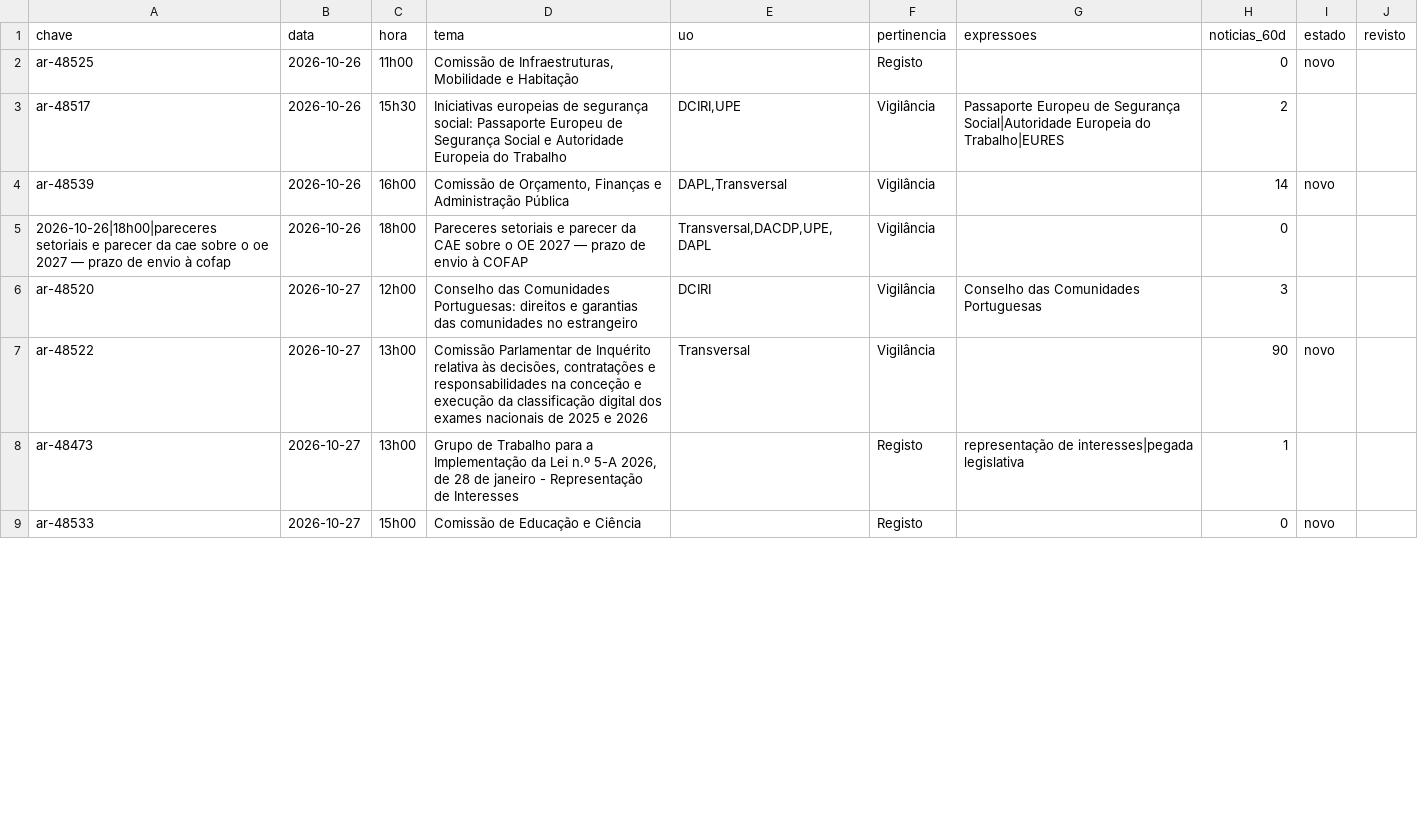
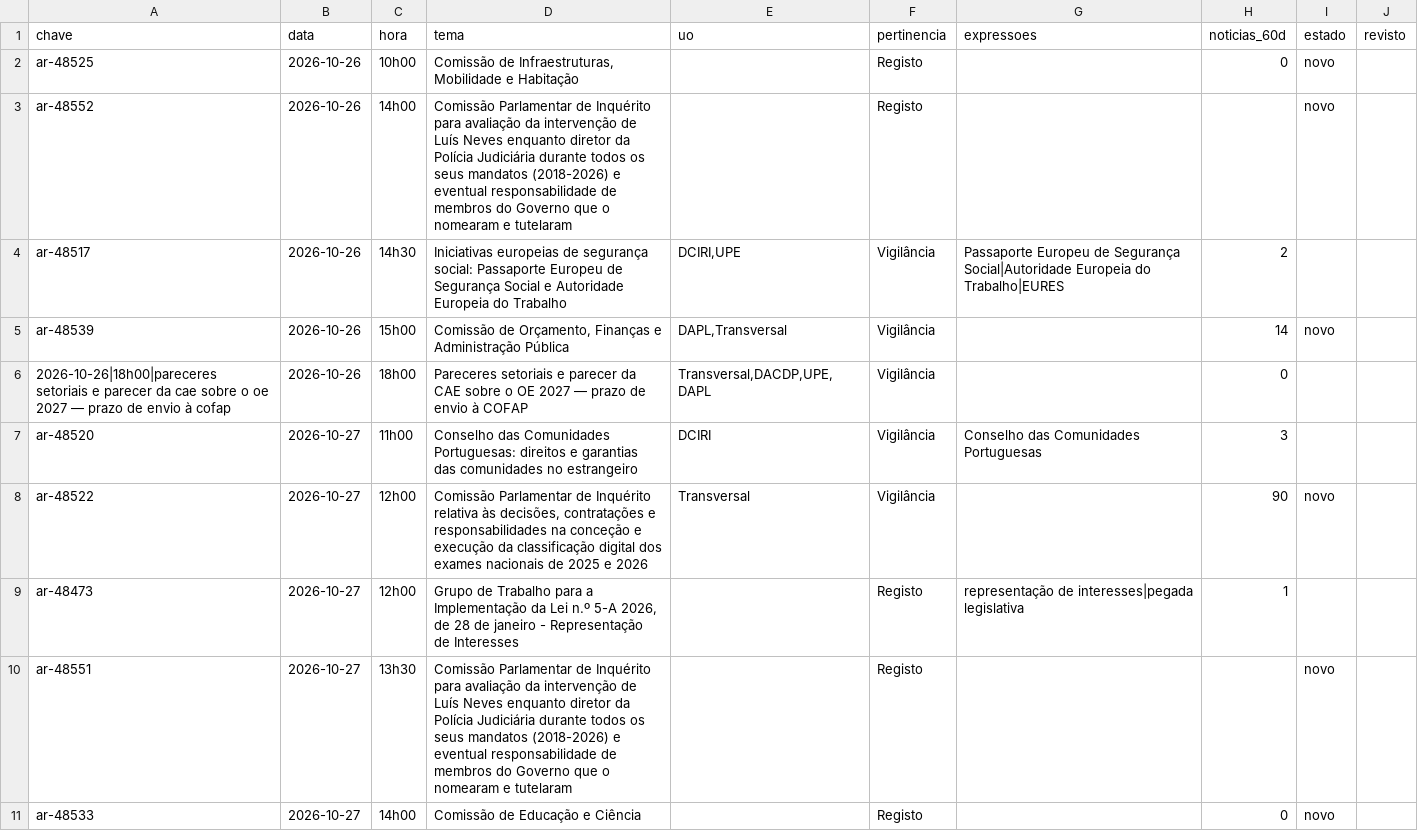
Before and after one commit to celine-mestre/ar-ahead, a CSV file: dados/triagem_semana.csv, drawn as a sheet; only a part is shown; the diff covers the shown part only.

```diff
--- a/dados/triagem_semana.csv
+++ b/dados/triagem_semana.csv
@@ -1,9 +1,11 @@
 chave;data;hora;tema;uo;pertinencia;expressoes;noticias_60d;estado;revisto
-ar-48525;2026-10-26;11h00;Comissão de Infraestruturas, Mobilidade e Habitação;;Registo;;0;novo;
-ar-48517;2026-10-26;15h30;Iniciativas europeias de segurança social: Passaporte Europeu de Segurança Social e Autoridade Europeia do Trabalho;DCIRI,UPE;Vigilância;Passaporte Europeu de Segurança Social|Autoridade Europeia do Trabalho|EURES;2;;
-ar-48539;2026-10-26;16h00;Comissão de Orçamento, Finanças e Administração Pública;DAPL,Transversal;Vigilância;;14;novo;
+ar-48525;2026-10-26;10h00;Comissão de Infraestruturas, Mobilidade e Habitação;;Registo;;0;novo;
+ar-48552;2026-10-26;14h00;Comissão Parlamentar de Inquérito para avaliação da intervenção de Luís Neves enquanto diretor da Polícia Judiciária durante todos os seus mandatos (2018-2026) e eventual responsabilidade de membros do Governo que o nomearam e tutelaram;;Registo;;;novo;
+ar-48517;2026-10-26;14h30;Iniciativas europeias de segurança social: Passaporte Europeu de Segurança Social e Autoridade Europeia do Trabalho;DCIRI,UPE;Vigilância;Passaporte Europeu de Segurança Social|Autoridade Europeia do Trabalho|EURES;2;;
+ar-48539;2026-10-26;15h00;Comissão de Orçamento, Finanças e Administração Pública;DAPL,Transversal;Vigilância;;14;novo;
 2026-10-26|18h00|pareceres setoriais e parecer da cae sobre o oe 2027 — prazo de envio à cofap;2026-10-26;18h00;Pareceres setoriais e parecer da CAE sobre o OE 2027 — prazo de envio à COFAP;Transversal,DACDP,UPE,DAPL;Vigilância;;0;;
-ar-48520;2026-10-27;12h00;Conselho das Comunidades Portuguesas: direitos e garantias das comunidades no estrangeiro;DCIRI;Vigilância;Conselho das Comunidades Portuguesas;3;;
-ar-48522;2026-10-27;13h00;Comissão Parlamentar de Inquérito relativa às decisões, contratações e responsabilidades na conceção e execução da classificação digital dos exames nacionais de 2025 e 2026;Transversal;Vigilância;;90;novo;
-ar-48473;2026-10-27;13h00;Grupo de Trabalho para a Implementação da Lei n.º 5-A 2026, de 28 de janeiro - Representação de Interesses;;Registo;representação de interesses|pegada legislativa;1;;
-ar-48533;2026-10-27;15h00;Comissão de Educação e Ciência;;Registo;;0;novo;
+ar-48520;2026-10-27;11h00;Conselho das Comunidades Portuguesas: direitos e garantias das comunidades no estrangeiro;DCIRI;Vigilância;Conselho das Comunidades Portuguesas;3;;
+ar-48522;2026-10-27;12h00;Comissão Parlamentar de Inquérito relativa às decisões, contratações e responsabilidades na conceção e execução da classificação digital dos exames nacionais de 2025 e 2026;Transversal;Vigilância;;90;novo;
+ar-48473;2026-10-27;12h00;Grupo de Trabalho para a Implementação da Lei n.º 5-A 2026, de 28 de janeiro - Representação de Interesses;;Registo;representação de interesses|pegada legislativa;1;;
+ar-48551;2026-10-27;13h30;Comissão Parlamentar de Inquérito para avaliação da intervenção de Luís Neves enquanto diretor da Polícia Judiciária durante todos os seus mandatos (2018-2026) e eventual responsabilidade de membros do Governo que o nomearam e tutelaram;;Registo;;;novo;
+ar-48533;2026-10-27;14h00;Comissão de Educação e Ciência;;Registo;;0;novo;
```
Also changed, not shown: 2 added rows, 1 removed row and 5 edited cells elsewhere in this file, 11 other files.
